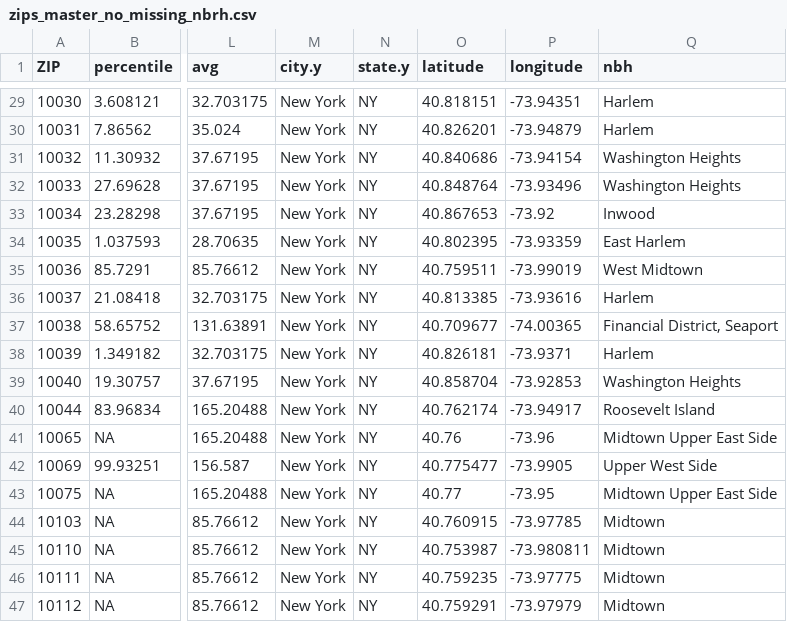
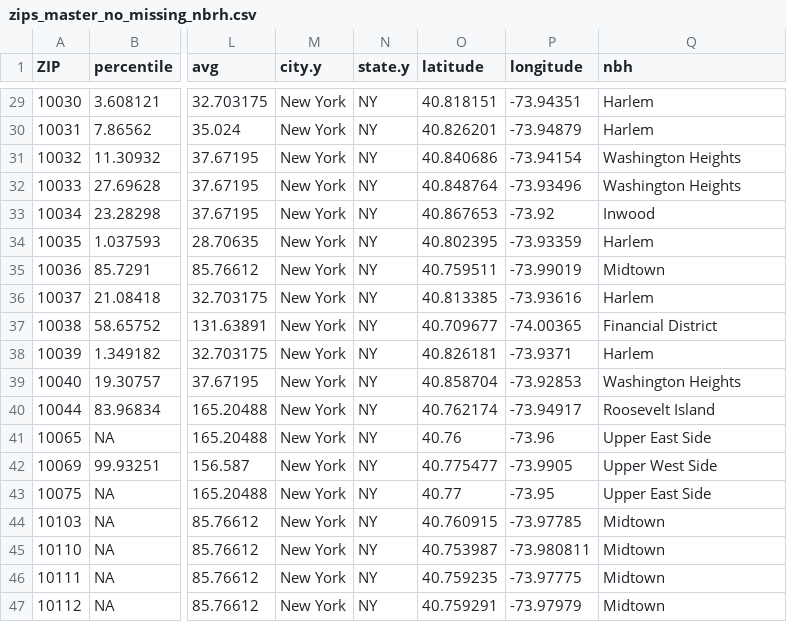
Before and after one commit to mikanette/EDAV_Final, a CSV file: Data/zips_master_no_missing_nbrh.csv, drawn as a sheet; only a part is shown, gaps mark what is left out; the diff covers the shown part only; the diff names each change by its address in the sheet, - before the commit and + after, or states it on an @@ line.

```diff
--- a/Data/zips_master_no_missing_nbrh.csv
+++ b/Data/zips_master_no_missing_nbrh.csv
-Q34 (nbh): East Harlem
+Q34 (nbh): Harlem
-Q35 (nbh): West Midtown
+Q35 (nbh): Midtown
-Q37 (nbh): Financial District, Seaport
+Q37 (nbh): Financial District
-Q41 (nbh): Midtown Upper East Side
+Q41 (nbh): Upper East Side
-Q43 (nbh): Midtown Upper East Side
+Q43 (nbh): Upper East Side
```
Also changed, not shown: 3 added rows and 10 edited cells elsewhere in this file, 5 other files.
